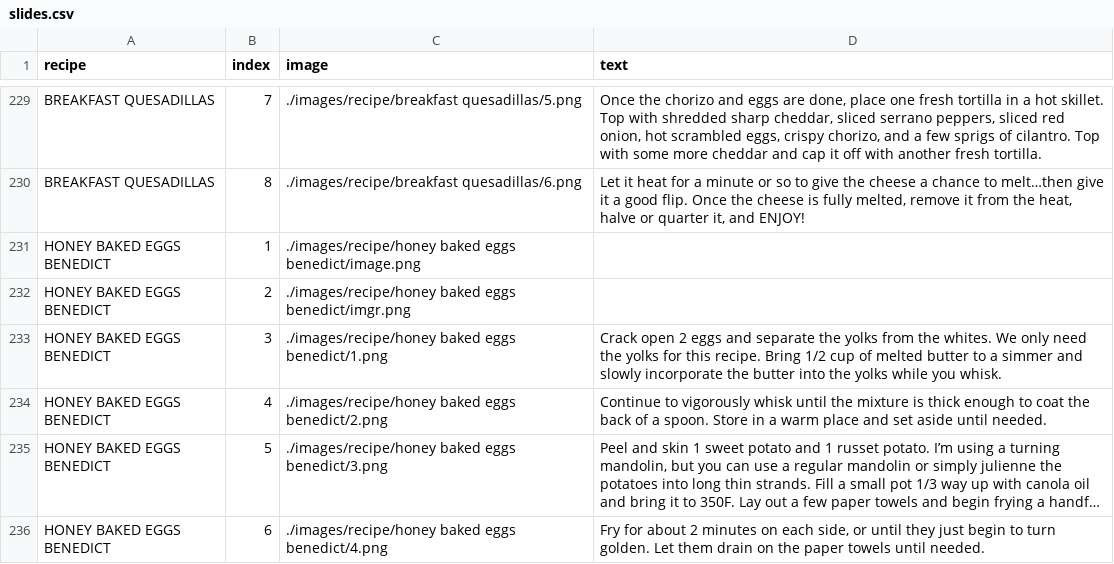
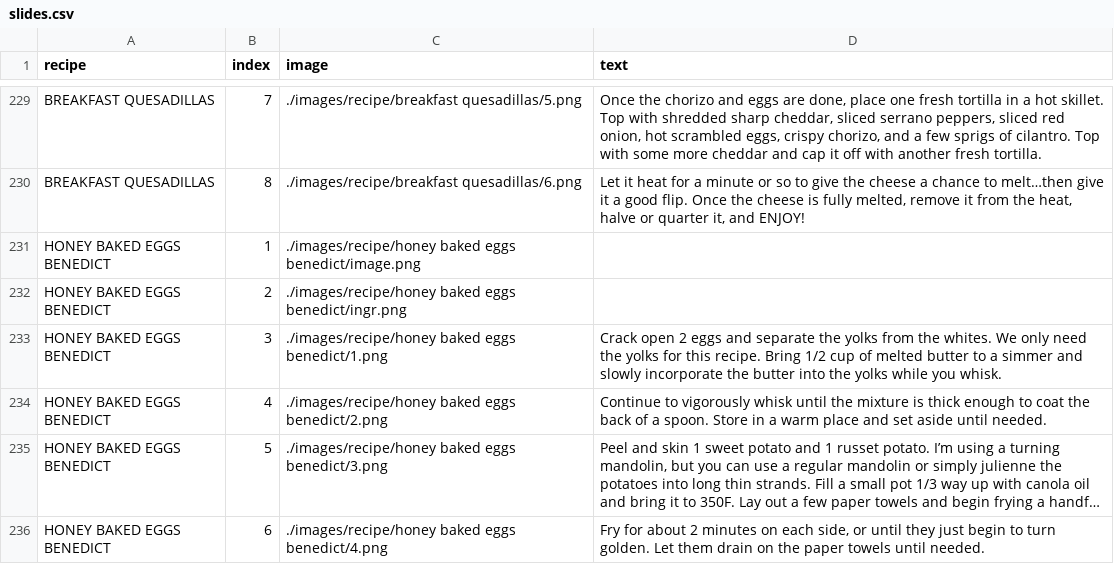
Before and after one commit to SeongbumSeo/OurChef, a CSV file: data/slides.csv, drawn as a sheet; only a part is shown, gaps mark what is left out; long unchanged cells end in ….

Commit message:
오타 수정

```diff
--- a/data/slides.csv
+++ b/data/slides.csv
@@ -231,3 +231,3 @@ BREAKFAST QUESADILLAS,8,./images/recipe/breakfast quesadillas/6.png,"Let it heat
 HONEY BAKED EGGS BENEDICT,1,./images/recipe/honey baked eggs benedict/image.png,
-HONEY BAKED EGGS BENEDICT,2,./images/recipe/honey baked eggs benedict/imgr.png,
+HONEY BAKED EGGS BENEDICT,2,./images/recipe/honey baked eggs benedict/ingr.png,
 HONEY BAKED EGGS BENEDICT,3,./images/recipe/honey baked eggs benedict/1.png,Crack open 2 eggs and separate the yolks from the whites. We only need the yolks for this recipe. Bring 1/2 cup of melted butter to a simmer and slowly incorporate the butter into the yolks while you whisk.
```
